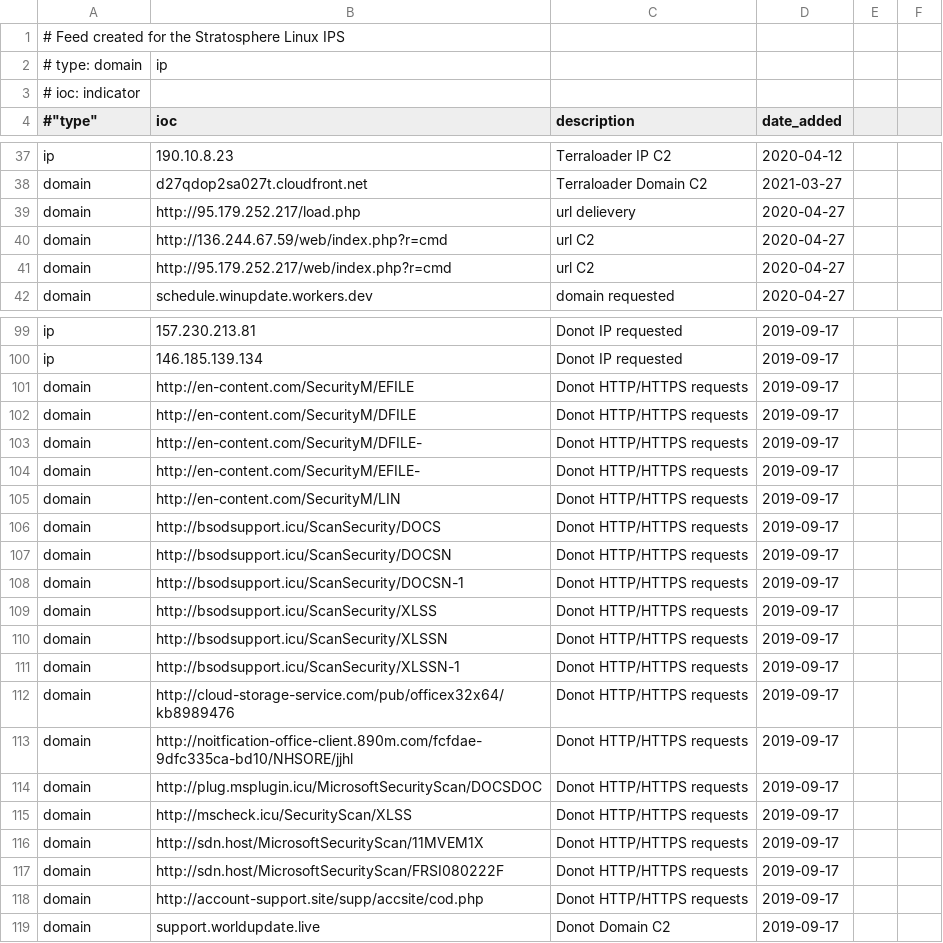
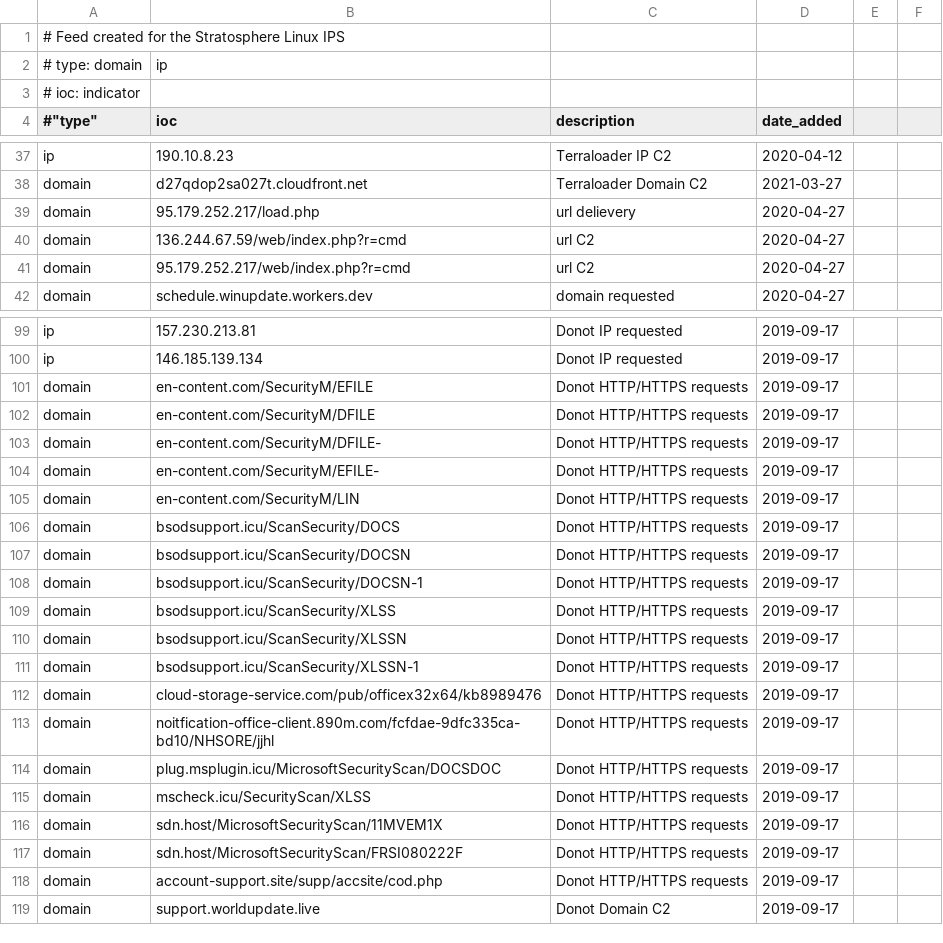
Before and after one commit to stratosphereips/Civilsphere, a CSV file: threatintel/strangereallintel-cyberthreatintel.csv, drawn as a sheet; only a part is shown, gaps mark what is left out; the diff covers the shown part only.

```diff
--- a/threatintel/strangereallintel-cyberthreatintel.csv
+++ b/threatintel/strangereallintel-cyberthreatintel.csv
@@ -38,5 +38,5 @@ ip,190.10.8.23,Terraloader IP C2,2020-04-12
 domain,d27qdop2sa027t.cloudfront.net, Terraloader Domain C2,2021-03-27
-domain,http://95.179.252.217/load.php,url delievery,2020-04-27
-domain,http://136.244.67.59/web/index.php?r=cmd,url C2,2020-04-27
-domain,http://95.179.252.217/web/index.php?r=cmd,url C2,2020-04-27
+domain,95.179.252.217/load.php,url delievery,2020-04-27
+domain,136.244.67.59/web/index.php?r=cmd,url C2,2020-04-27
+domain,95.179.252.217/web/index.php?r=cmd,url C2,2020-04-27
 domain,schedule.winupdate.workers.dev,domain requested,2020-04-27
@@ -100,20 +100,20 @@ ip,157.230.213.81,Donot IP requested,2019-09-17
 ip,146.185.139.134,Donot IP requested,2019-09-17
-domain,http://en-content.com/SecurityM/EFILE,Donot HTTP/HTTPS requests,2019-09-17
-domain,http://en-content.com/SecurityM/DFILE,Donot HTTP/HTTPS requests,2019-09-17
-domain,http://en-content.com/SecurityM/DFILE-,Donot HTTP/HTTPS requests,2019-09-17
-domain,http://en-content.com/SecurityM/EFILE-,Donot HTTP/HTTPS requests,2019-09-17
-domain,http://en-content.com/SecurityM/LIN,Donot HTTP/HTTPS requests,2019-09-17
-domain,http://bsodsupport.icu/ScanSecurity/DOCS,Donot HTTP/HTTPS requests,2019-09-17
-domain,http://bsodsupport.icu/ScanSecurity/DOCSN,Donot HTTP/HTTPS requests,2019-09-17
-domain,http://bsodsupport.icu/ScanSecurity/DOCSN-1,Donot HTTP/HTTPS requests,2019-09-17
-domain,http://bsodsupport.icu/ScanSecurity/XLSS,Donot HTTP/HTTPS requests,2019-09-17
-domain,http://bsodsupport.icu/ScanSecurity/XLSSN,Donot HTTP/HTTPS requests,2019-09-17
-domain,http://bsodsupport.icu/ScanSecurity/XLSSN-1,Donot HTTP/HTTPS requests,2019-09-17
-domain,http://cloud-storage-service.com/pub/officex32x64/kb8989476,Donot HTTP/HTTPS requests,2019-09-17
-domain,http://noitfication-office-client.890m.com/fcfdae-9dfc335ca-bd10/NHSORE/jjhl,Donot HTTP/HTTPS requests,2019-09-17
-domain,http://plug.msplugin.icu/MicrosoftSecurityScan/DOCSDOC,Donot HTTP/HTTPS requests,2019-09-17
-domain,http://mscheck.icu/SecurityScan/XLSS,Donot HTTP/HTTPS requests,2019-09-17
-domain,http://sdn.host/MicrosoftSecurityScan/11MVEM1X,Donot HTTP/HTTPS requests,2019-09-17
-domain,http://sdn.host/MicrosoftSecurityScan/FRSI080222F,Donot HTTP/HTTPS requests,2019-09-17
-domain,http://account-support.site/supp/accsite/cod.php,Donot HTTP/HTTPS requests,2019-09-17
+domain,en-content.com/SecurityM/EFILE,Donot HTTP/HTTPS requests,2019-09-17
+domain,en-content.com/SecurityM/DFILE,Donot HTTP/HTTPS requests,2019-09-17
+domain,en-content.com/SecurityM/DFILE-,Donot HTTP/HTTPS requests,2019-09-17
+domain,en-content.com/SecurityM/EFILE-,Donot HTTP/HTTPS requests,2019-09-17
+domain,en-content.com/SecurityM/LIN,Donot HTTP/HTTPS requests,2019-09-17
+domain,bsodsupport.icu/ScanSecurity/DOCS,Donot HTTP/HTTPS requests,2019-09-17
+domain,bsodsupport.icu/ScanSecurity/DOCSN,Donot HTTP/HTTPS requests,2019-09-17
+domain,bsodsupport.icu/ScanSecurity/DOCSN-1,Donot HTTP/HTTPS requests,2019-09-17
+domain,bsodsupport.icu/ScanSecurity/XLSS,Donot HTTP/HTTPS requests,2019-09-17
+domain,bsodsupport.icu/ScanSecurity/XLSSN,Donot HTTP/HTTPS requests,2019-09-17
+domain,bsodsupport.icu/ScanSecurity/XLSSN-1,Donot HTTP/HTTPS requests,2019-09-17
+domain,cloud-storage-service.com/pub/officex32x64/kb8989476,Donot HTTP/HTTPS requests,2019-09-17
+domain,noitfication-office-client.890m.com/fcfdae-9dfc335ca-bd10/NHSORE/jjhl,Donot HTTP/HTTPS requests,2019-09-17
+domain,plug.msplugin.icu/MicrosoftSecurityScan/DOCSDOC,Donot HTTP/HTTPS requests,2019-09-17
+domain,mscheck.icu/SecurityScan/XLSS,Donot HTTP/HTTPS requests,2019-09-17
+domain,sdn.host/MicrosoftSecurityScan/11MVEM1X,Donot HTTP/HTTPS requests,2019-09-17
+domain,sdn.host/MicrosoftSecurityScan/FRSI080222F,Donot HTTP/HTTPS requests,2019-09-17
+domain,account-support.site/supp/accsite/cod.php,Donot HTTP/HTTPS requests,2019-09-17
 domain,support.worldupdate.live,Donot Domain C2,2019-09-17
```
Also changed, not shown: 113 edited cells elsewhere in this file.
